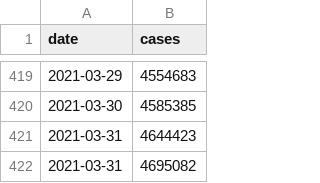
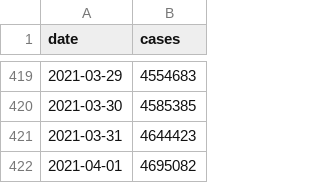
Before and after one commit to CleHou/COVID19, a CSV file: data/raw/covid_data/fra/fra_backup.csv, drawn as a sheet; only a part is shown, gaps mark what is left out.

Commit message:
Update fra_backup.csv

```diff
--- a/data/raw/covid_data/fra/fra_backup.csv
+++ b/data/raw/covid_data/fra/fra_backup.csv
@@ -421,2 +421,2 @@ date,cases
 2021-03-31,4644423
-2021-03-31,4695082
+2021-04-01,4695082
```
